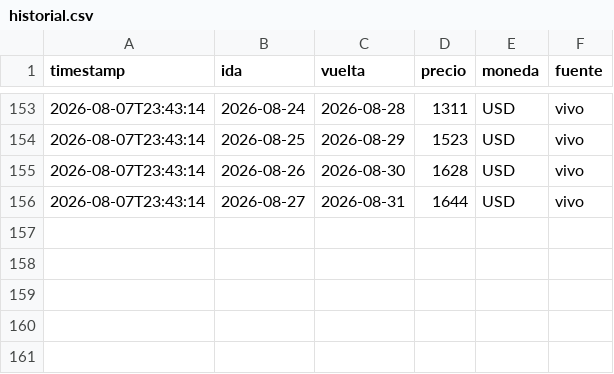
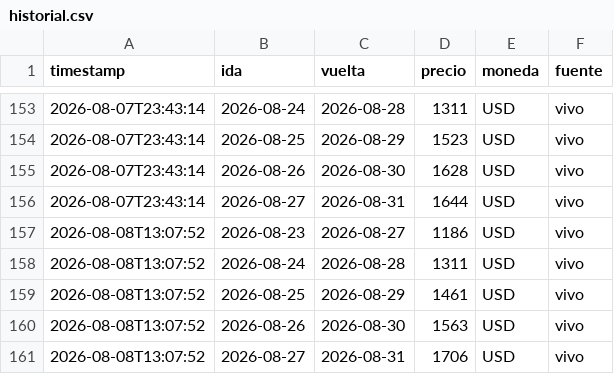
Before and after one commit to cubi20/vuelos-eze-mad, a CSV file: historial.csv, drawn as a sheet; only a part is shown, gaps mark what is left out.

```diff
--- a/historial.csv
+++ b/historial.csv
@@ -156 +156,6 @@ timestamp,ida,vuelta,precio,moneda,fuente
 2026-08-07T23:43:14,2026-08-27,2026-08-31,1644,USD,vivo
+2026-08-08T13:07:52,2026-08-23,2026-08-27,1186,USD,vivo
+2026-08-08T13:07:52,2026-08-24,2026-08-28,1311,USD,vivo
+2026-08-08T13:07:52,2026-08-25,2026-08-29,1461,USD,vivo
+2026-08-08T13:07:52,2026-08-26,2026-08-30,1563,USD,vivo
+2026-08-08T13:07:52,2026-08-27,2026-08-31,1706,USD,vivo
```
Also changed, not shown: 1 other file.
